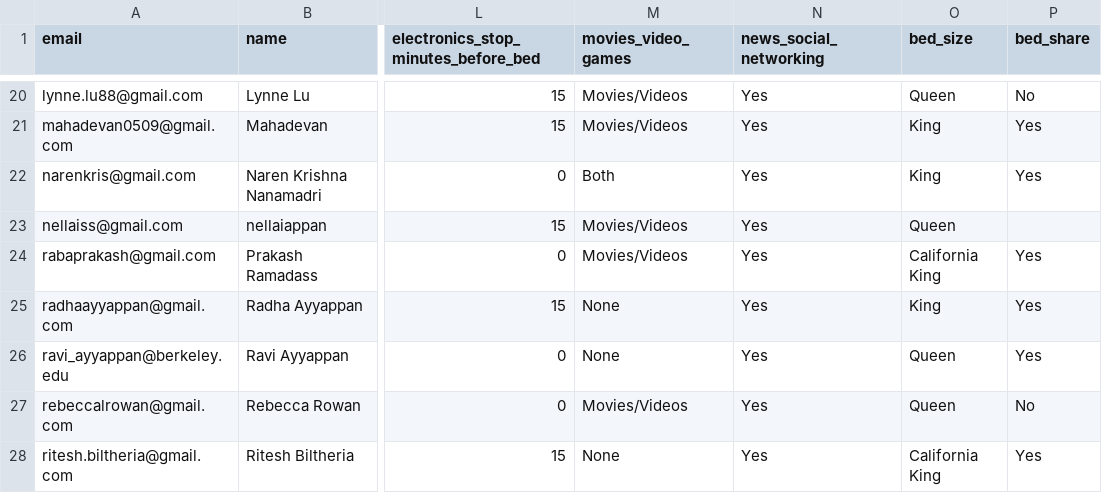
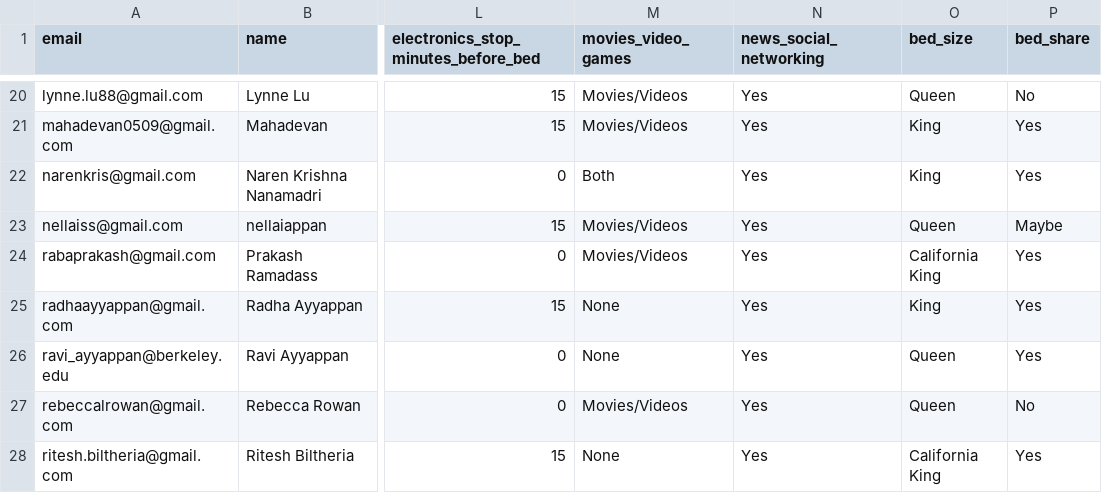
Before and after one commit to hougrammer/sleep_study, a CSV file: responses_cleaned.csv, drawn as a sheet; only a part is shown, gaps mark what is left out; the diff names each change by its address in the sheet, - before the commit and + after, or states it on an @@ line.

```diff
--- a/responses_cleaned.csv
+++ b/responses_cleaned.csv
-P23 (bed_share): (empty)
+P23 (bed_share): Maybe
```
Also changed, not shown: data/all_subjects.csv, data/cleaned.csv, 13 other files.
